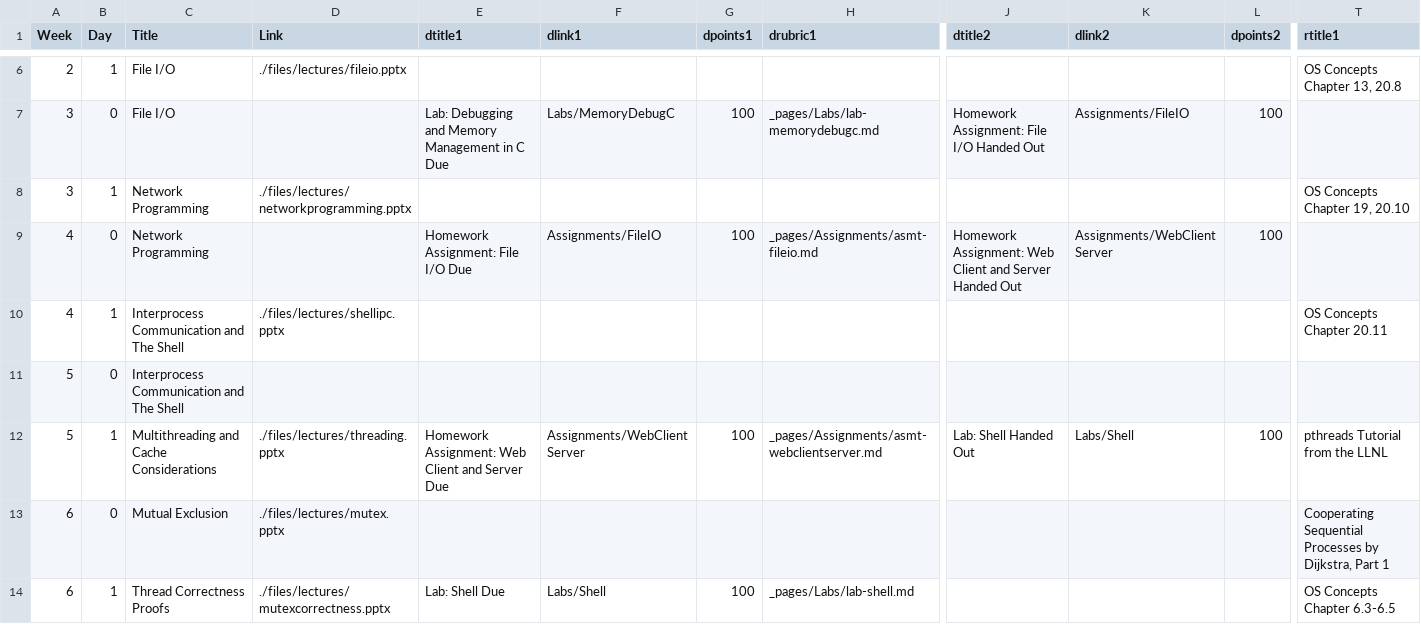
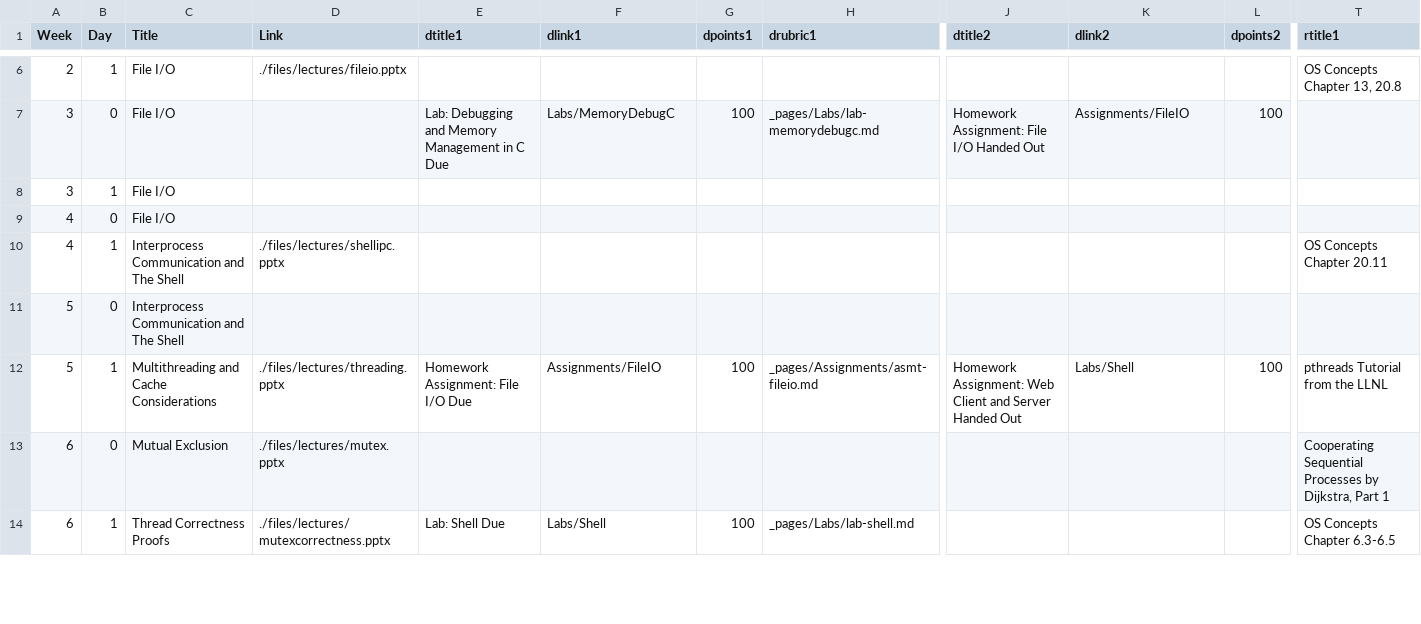
Before and after one commit to BillJr99/Ursinus-CS376, a CSV file: _pages/CS376.csv, drawn as a sheet; only a part is shown, gaps mark what is left out; removed rows and columns are numbered as before the commit, all else as after; rows hold the shown columns only; the diff names each change by its address in the sheet, - before the commit and + after, or states it on an @@ line.

Commit message:
Cutting networking

```diff
--- a/_pages/CS376.csv
+++ b/_pages/CS376.csv
-C8 (Title): Network Programming
+C8 (Title): File I/O
-D8 (Link): ./files/lectures/networkprogramming.pptx
+D8 (Link): (empty)
-T8 (rtitle1): OS Concepts Chapter 19, 20.10
+T8 (rtitle1): (empty)
-row 9: 4 | 0 | Network Programming |  | Homework Assignment: File I/O Due | Assignments/FileIO | 100 | _pages/Assignments/asmt-fileio.md | Homework Assignment: Web Client and Server Handed Out | Assignments/WebClientServer | 100
+row 9: 4 | 0 | File I/O
-E12 (dtitle1): Homework Assignment: Web Client and Server Due
+E12 (dtitle1): Homework Assignment: File I/O Due
-F12 (dlink1): Assignments/WebClientServer
+F12 (dlink1): Assignments/FileIO
-H12 (drubric1): _pages/Assignments/asmt-webclientserver.md
+H12 (drubric1): _pages/Assignments/asmt-fileio.md
-J12 (dtitle2): Lab: Shell Handed Out
+J12 (dtitle2): Homework Assignment: Web Client and Server Handed Out
```
Also changed, not shown: 1 other file.
